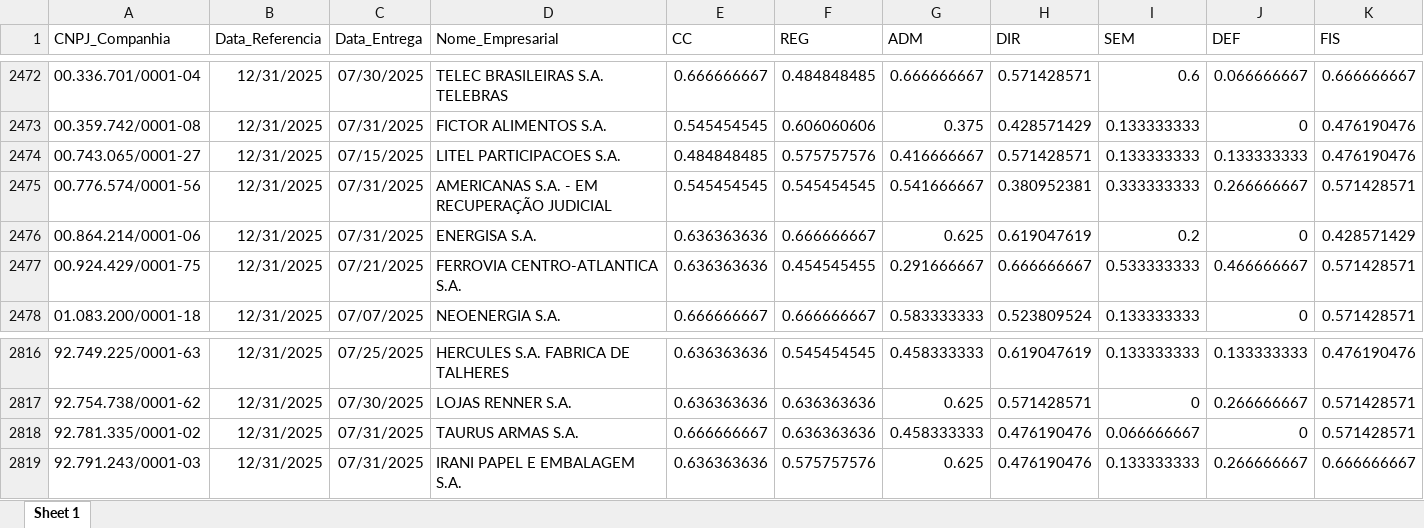
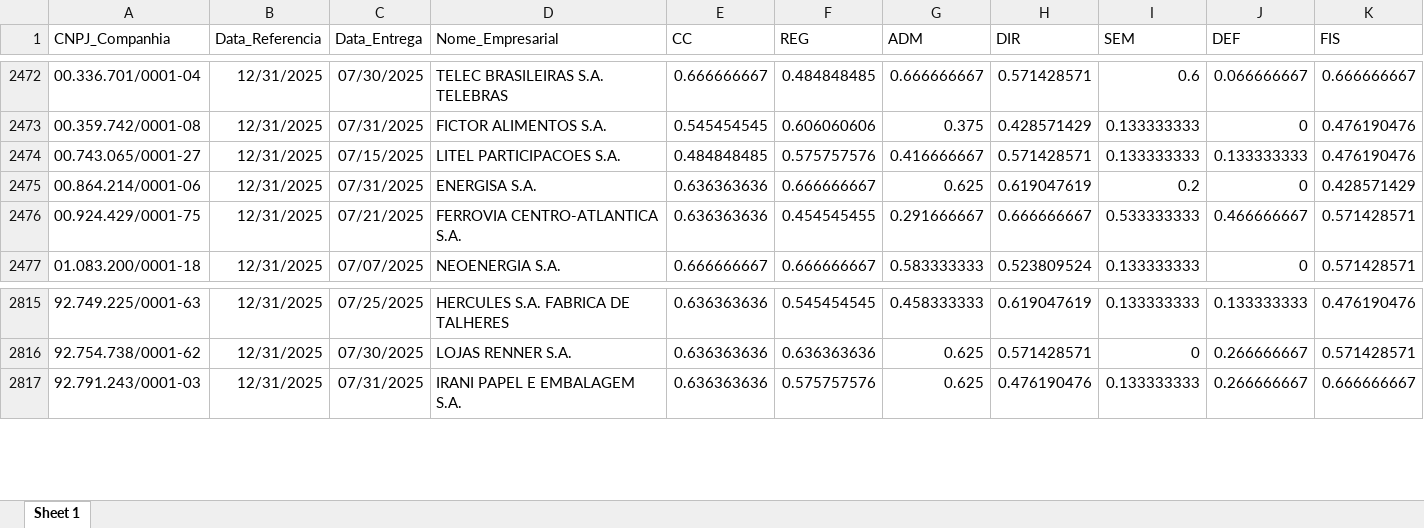
Before and after one commit to mvlp/celta, an Excel workbook: public/docs/index_07_dim_CG.xlsx, sheet Sheet 1, drawn as a sheet; only a part is shown, gaps mark what is left out; values as stored, in another font and other column widths than the file's, no borders; the diff names each change by its address in the sheet, - before the commit and + after, or states it on an @@ line.

```diff
--- a/public/docs/index_07_dim_CG.xlsx (sheet Sheet 1)
+++ b/public/docs/index_07_dim_CG.xlsx (sheet Sheet 1)
-row 2475: 00.776.574/0001-56 | 12/31/2025 | 07/31/2025 | AMERICANAS S.A. - EM RECUPERAÇÃO JUDICIAL | 0.545454545 | 0.545454545 | 0.541666667 | 0.380952381 | 0.333333333 | 0.266666667 | 0.571428571
-row 2818: 92.781.335/0001-02 | 12/31/2025 | 07/31/2025 | TAURUS ARMAS S.A. | 0.666666667 | 0.636363636 | 0.458333333 | 0.476190476 | 0.066666667 | 0 | 0.571428571
```
Also changed, not shown: public/docs/index_05_dim_CG.xlsx, 25 other files.
